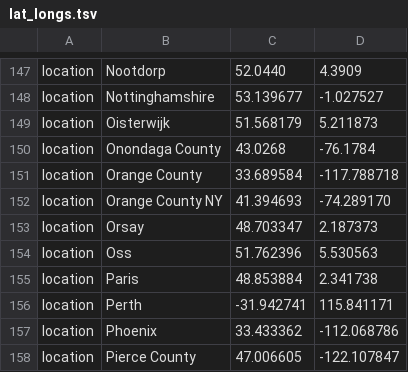
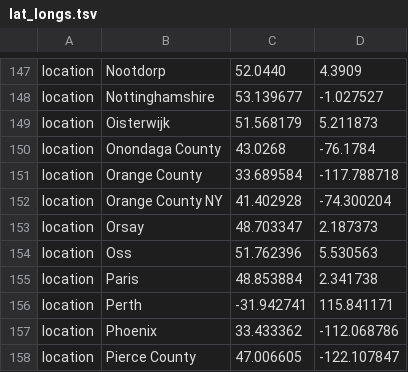
Before and after one commit to nextstrain/ncov, a TSV file: config/lat_longs.tsv, drawn as a sheet; only a part is shown, gaps mark what is left out.

```diff
--- a/config/lat_longs.tsv
+++ b/config/lat_longs.tsv
@@ -151,3 +151,3 @@ location	Onondaga County	43.0268	-76.1784
 location	Orange County	33.689584	-117.788718
-location	Orange County NY	41.394693	-74.289170
+location	Orange County NY	41.402928	-74.300204
 location	Orsay	48.703347	2.187373
```
Also changed, not shown: config/ordering.tsv, 2 other files.
